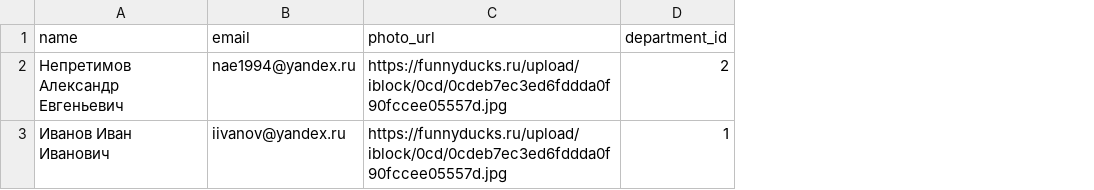
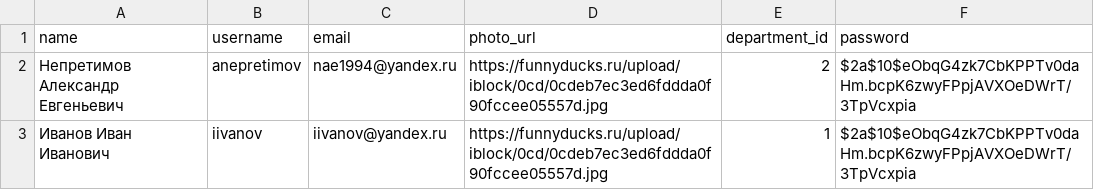
Before and after one commit to anepretimovdiasoft/Android-Bootcamp-2025-Backend-Liquibase, a CSV file: src/main/resources/db.changelog/data/csv/2025-01-29--0002-person-data.csv, drawn as a sheet; the diff names each change by its address in the sheet, - before the commit and + after, or states it on an @@ line.

```diff
--- a/src/main/resources/db.changelog/data/csv/2025-01-29--0002-person-data.csv
+++ b/src/main/resources/db.changelog/data/csv/2025-01-29--0002-person-data.csv
+column B (username), rows 2-3: anepretimov | iivanov
+column F (password), rows 2-3: $2a$10$eObqG4zk7CbKPPTv0daHm.bcpK6zwyFPpjAVXOeDWrT/3TpVcxpia | $2a$10$eObqG4zk7CbKPPTv0daHm.bcpK6zwyFPpjAVXOeDWrT/3TpVcxpia
```
Also changed, not shown: 23 other files.
